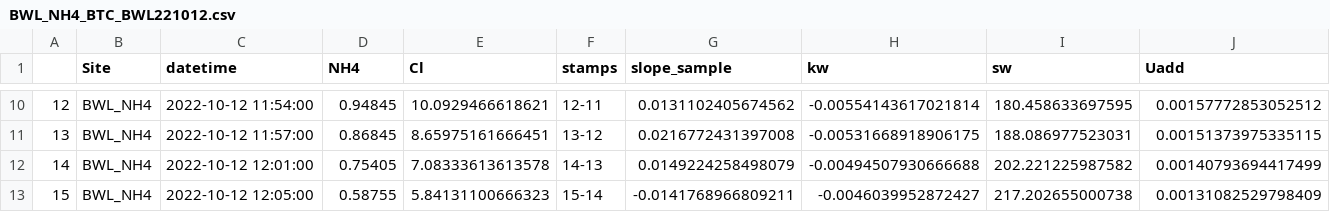
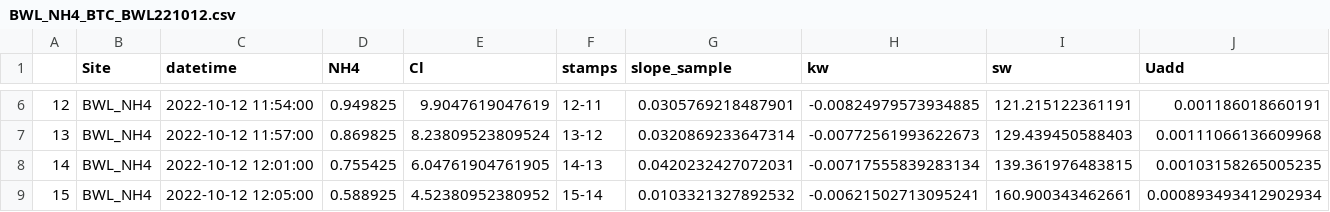
Before and after one commit to kellyloria/MSM_ncycle, a CSV file: BTC_out/BWL_NH4_BTC_BWL221012.csv, drawn as a sheet; only a part is shown, gaps mark what is left out; the diff covers the shown part only.

```diff
--- a/BTC_out/BWL_NH4_BTC_BWL221012.csv
+++ b/BTC_out/BWL_NH4_BTC_BWL221012.csv
@@ -10,4 +6,4 @@
-"12","BWL_NH4",2022-10-12 11:54:00,0.94845,10.0929466618621,"12-11",0.0131102405674562,-0.00554143617021814,180.458633697595,0.00157772853052512
-"13","BWL_NH4",2022-10-12 11:57:00,0.86845,8.65975161666451,"13-12",0.0216772431397008,-0.00531668918906175,188.086977523031,0.00151373975335115
-"14","BWL_NH4",2022-10-12 12:01:00,0.75405,7.08333613613578,"14-13",0.0149224258498079,-0.00494507930666688,202.221225987582,0.00140793694417499
-"15","BWL_NH4",2022-10-12 12:05:00,0.58755,5.84131100666323,"15-14",-0.0141768966809211,-0.0046039952872427,217.202655000738,0.00131082529798409
+"12","BWL_NH4",2022-10-12 11:54:00,0.949825,9.9047619047619,"12-11",0.0305769218487901,-0.00824979573934885,121.215122361191,0.001186018660191
+"13","BWL_NH4",2022-10-12 11:57:00,0.869825,8.23809523809524,"13-12",0.0320869233647314,-0.00772561993622673,129.439450588403,0.00111066136609968
+"14","BWL_NH4",2022-10-12 12:01:00,0.755425,6.04761904761905,"14-13",0.0420232427072031,-0.00717555839283134,139.361976483815,0.00103158265005235
+"15","BWL_NH4",2022-10-12 12:05:00,0.588925,4.52380952380952,"15-14",0.0103321327892532,-0.00621502713095241,160.900343462661,0.000893493412902934
```
Also changed, not shown: 4 removed rows and 24 edited cells elsewhere in this file, BTC_out/BWL_NH4_BTC_BWL220824.csv, BTC_out/BWU_NH4_BTC_BWU220824.csv, 62 other files.
